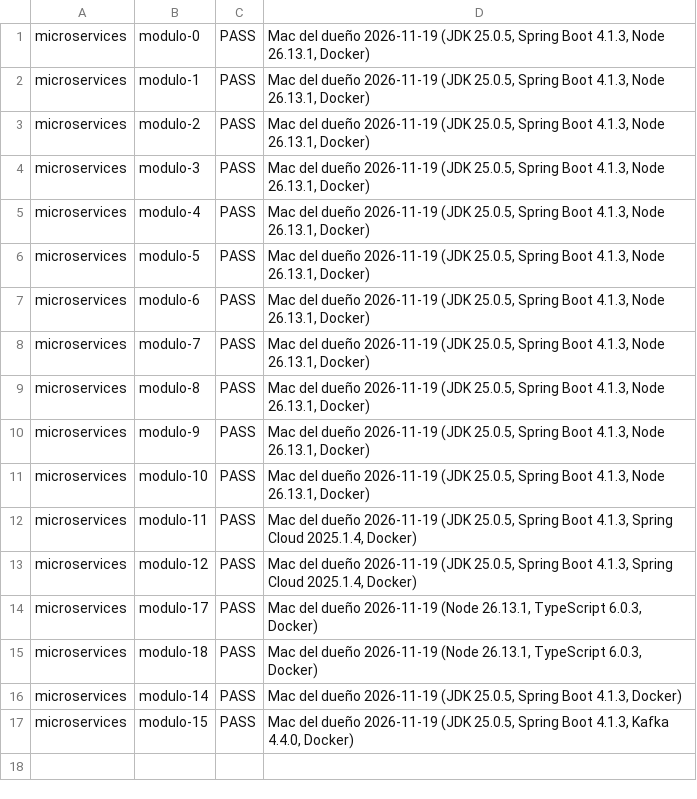
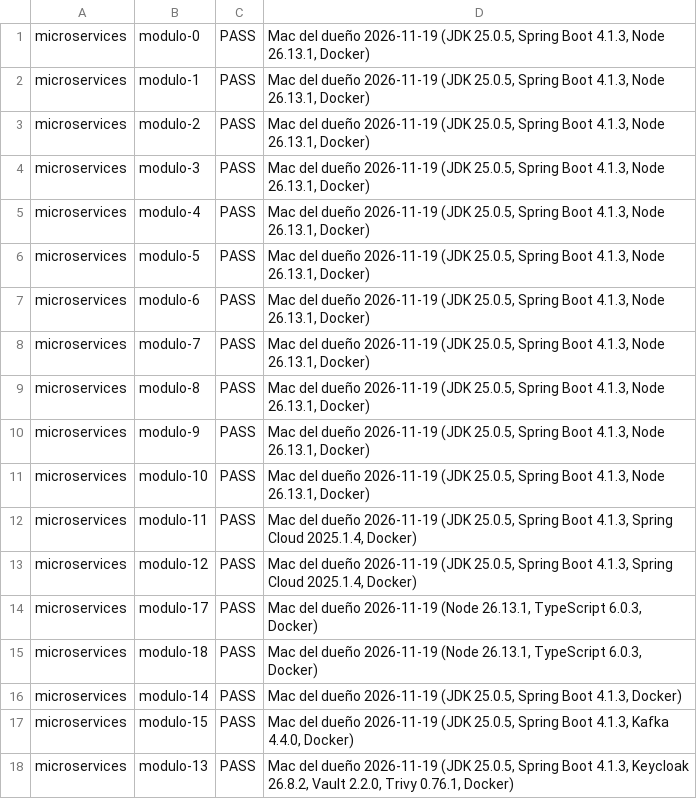
Before and after one commit to NICORUIZ93/The_Imperial_Book, a TSV file: verificacion/microservicios/resultados.tsv, drawn as a sheet; the diff names each change by its address in the sheet, - before the commit and + after, or states it on an @@ line.

```diff
--- a/verificacion/microservicios/resultados.tsv
+++ b/verificacion/microservicios/resultados.tsv
+row 18: microservices | modulo-13 | PASS | Mac del dueño 2026-11-19 (JDK 25.0.5, Spring Boot 4.1.3, Keycloak 26.8.2, Vault 2.2.0, Trivy 0.76.1, Docker)
```
Also changed, not shown: 3 other files.
